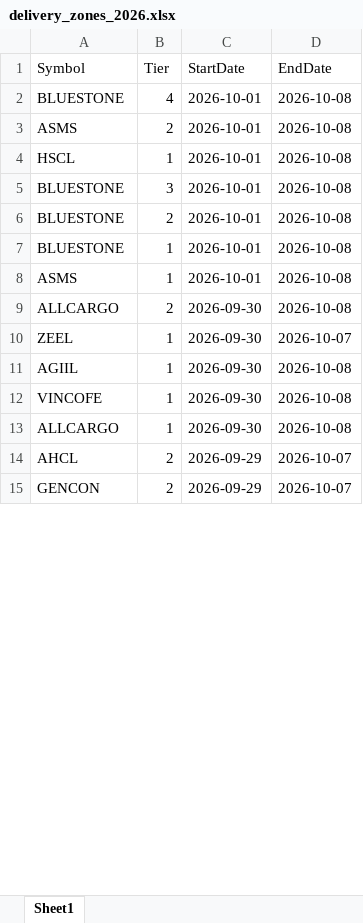
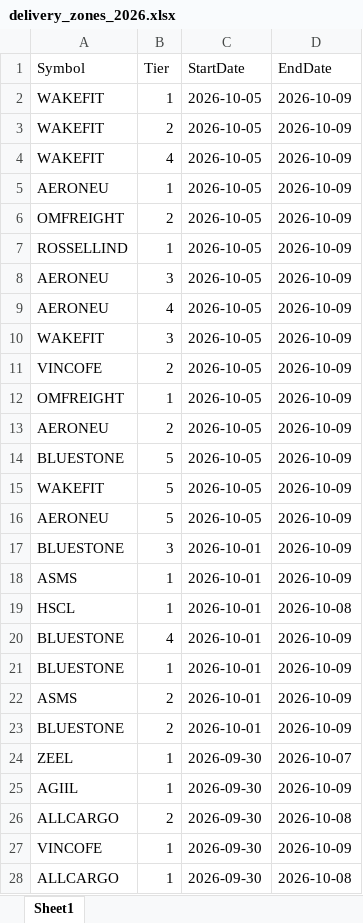
Before and after one commit to drimtiyazkhan/project-shadow, an Excel workbook: data/delivery_zones_2026.xlsx, sheet Sheet1, drawn as a sheet; only a part is shown; the shorter side is filled out with more unchanged rows; values as stored, in another font and other column widths than the file's, no borders; removed rows and columns are numbered as before the commit, all else as after; the diff covers the shown part only; the diff names each change by its address in the sheet, - before the commit and + after, or states it on an @@ line.

```diff
--- a/data/delivery_zones_2026.xlsx (sheet Sheet1)
+++ b/data/delivery_zones_2026.xlsx (sheet Sheet1)
+row 2: WAKEFIT | 1 | 2026-10-05 | 2026-10-09
+row 3: WAKEFIT | 2 | 2026-10-05 | 2026-10-09
+row 4: WAKEFIT | 4 | 2026-10-05 | 2026-10-09
+row 5: AERONEU | 1 | 2026-10-05 | 2026-10-09
+row 6: OMFREIGHT | 2 | 2026-10-05 | 2026-10-09
+row 7: ROSSELLIND | 1 | 2026-10-05 | 2026-10-09
+row 8: AERONEU | 3 | 2026-10-05 | 2026-10-09
+row 9: AERONEU | 4 | 2026-10-05 | 2026-10-09
+row 10: WAKEFIT | 3 | 2026-10-05 | 2026-10-09
+row 11: VINCOFE | 2 | 2026-10-05 | 2026-10-09
+row 12: OMFREIGHT | 1 | 2026-10-05 | 2026-10-09
+row 13: AERONEU | 2 | 2026-10-05 | 2026-10-09
+row 14: BLUESTONE | 5 | 2026-10-05 | 2026-10-09
+row 15: WAKEFIT | 5 | 2026-10-05 | 2026-10-09
+row 16: AERONEU | 5 | 2026-10-05 | 2026-10-09
-B17 (Tier): 4
+B17 (Tier): 3
-D17:D18 (EndDate): 2026-10-08
+D17:D18 (EndDate): 2026-10-09
-B18 (Tier): 2
+B18 (Tier): 1
-B20 (Tier): 3
+B20 (Tier): 4
-D20 (EndDate): 2026-10-08
+D20 (EndDate): 2026-10-09
-row 6: BLUESTONE | 2 | 2026-10-01 | 2026-10-08
-D21:D22 (EndDate): 2026-10-08
+D21:D22 (EndDate): 2026-10-09
-B22 (Tier): 1
+B22 (Tier): 2
+row 23: BLUESTONE | 2 | 2026-10-01 | 2026-10-09
@@ row 10 moved to row 24: ZEEL @@
+row 25: AGIIL | 1 | 2026-09-30 | 2026-10-09
-row 11: AGIIL | 1 | 2026-09-30 | 2026-10-08
-D27 (EndDate): 2026-10-08
+D27 (EndDate): 2026-10-09
```
Also changed, not shown: 3 added rows, 3 removed rows, 683 moved rows and 8 edited cells elsewhere in this sheet, 1 other file.
